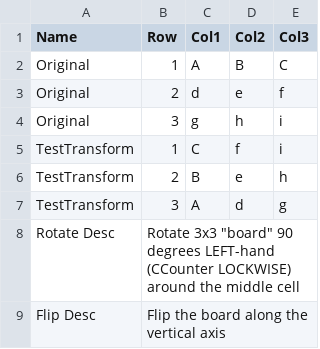
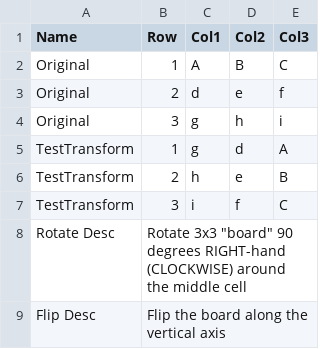
Before and after one commit to CODEiverse/TicTacToeChallenge, a CSV file: ChameleonCodeSDK/GoogleData/AdditionalResources/TranslationTests.csv, drawn as a sheet.

```diff
--- a/ChameleonCodeSDK/GoogleData/AdditionalResources/TranslationTests.csv
+++ b/ChameleonCodeSDK/GoogleData/AdditionalResources/TranslationTests.csv
@@ -4,6 +4,6 @@ Original,2,d,e,f
 Original,3,g,h,i
-TestTransform,1,C,f,i
-TestTransform,2,B,e,h
-TestTransform,3,A,d,g
-Rotate Desc,"Rotate 3x3 ""board"" 90 degrees LEFT-hand (CCounter LOCKWISE) around the middle cell",,,
+TestTransform,1,g,d,A
+TestTransform,2,h,e,B
+TestTransform,3,i,f,C
+Rotate Desc,"Rotate 3x3 ""board"" 90 degrees RIGHT-hand (CLOCKWISE) around the middle cell",,,
 Flip Desc,Flip the board along the vertical axis,,,
```
Also changed, not shown: ChameleonCodeSDK/GoogleData/AdditionalResources/AILevels.csv, ChameleonCodeSDK/GoogleData/AdditionalResources/CellPatterns.csv, 40 other files.
